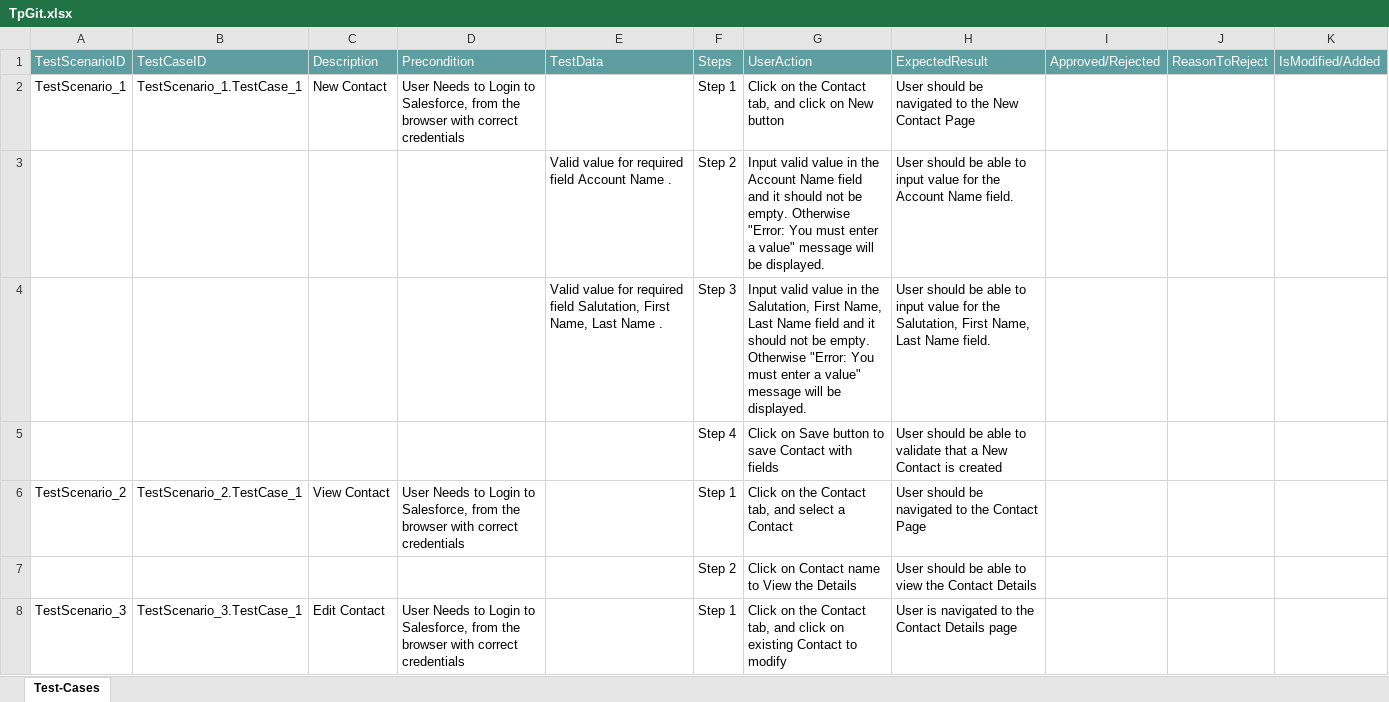
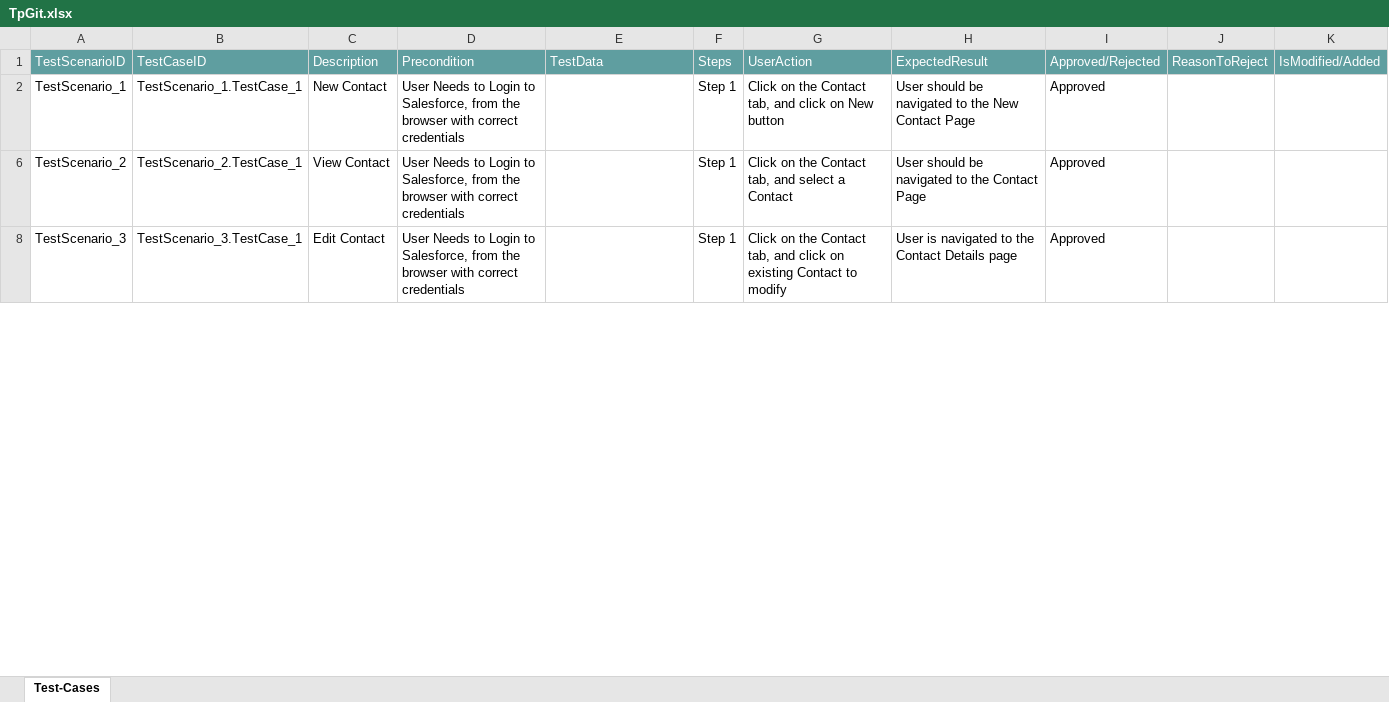
Before and after one commit to ShaikMohamedIrfan/Release7Features, an Excel workbook: TpGit.xlsx, sheet Test-Cases, drawn as a sheet; only a part is shown; values as stored, in another font and other column widths than the file's, no borders; table styles not drawn; the diff covers the shown part only; the diff names each change by its address in the sheet, - before the commit and + after, or states it on an @@ line.

Commit message:
Add files via upload

```diff
--- a/TpGit.xlsx (sheet Test-Cases)
+++ b/TpGit.xlsx (sheet Test-Cases)
-I2: (empty)
+I2: Approved
@@ row 3 hidden:  |  |  |  | Valid value for required field Account Name . | Step 2 | Input valid value in the Account Name field and it should not be empty. Otherwise "Error: You must enter a value" message will be displayed. | User should be able to input value for the Account Name field. @@
@@ row 4 hidden:  |  |  |  | Valid value for required field Salutation, First Name, Last Name . | Step 3 | Input valid value in the Salutation, First Name, Last Name field and it should not be empty. Otherwise "Error: You must enter a value" message will be displayed. | User should be able to input value for the Salutation, First Name, Last Name field. @@
@@ row 5 hidden:  |  |  |  |  | Step 4 | Click on Save button to save Contact with fields | User should be able to validate that a New Contact is created @@
-I6: (empty)
+I6: Approved
@@ row 7 hidden:  |  |  |  |  | Step 2 | Click on Contact name to View the Details | User should be able to view the Contact Details @@
-I8: (empty)
+I8: Approved
```
Also changed, not shown: 5 hidden or unhidden rows and 1 edited cell elsewhere in this sheet.
